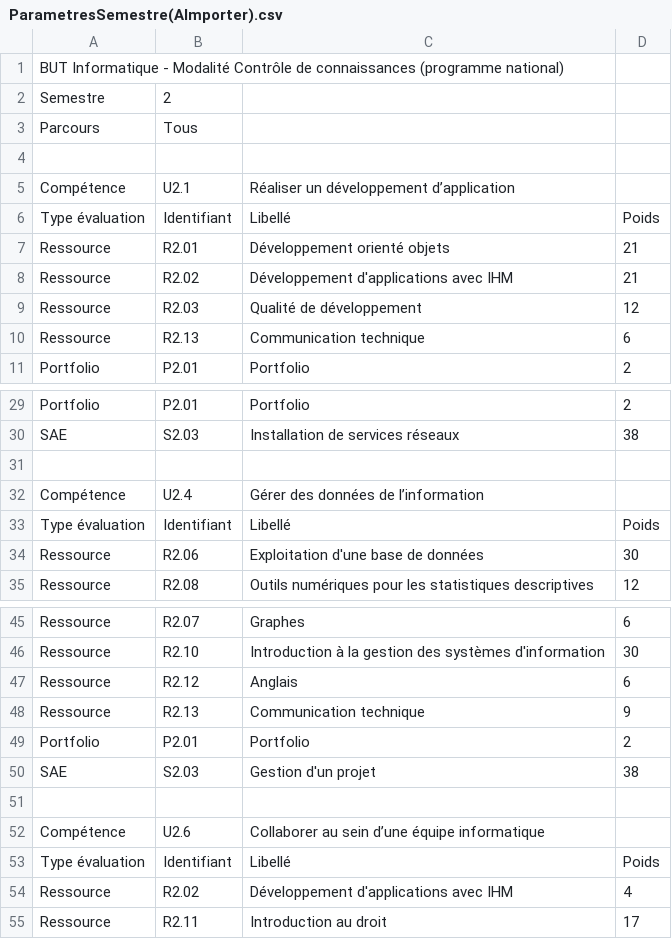
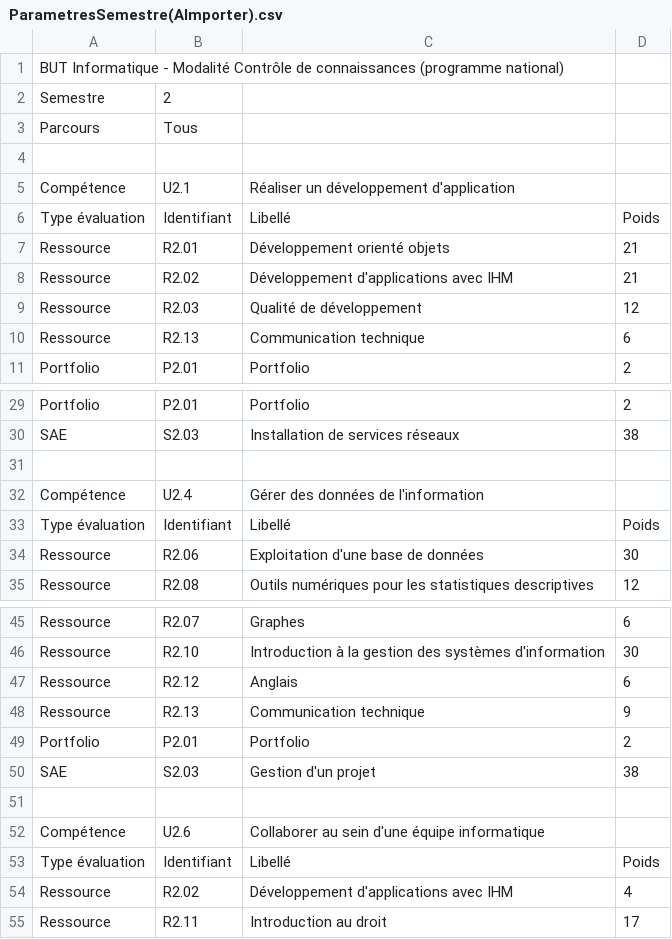
Before and after one commit to chips-couscous/sae-gestion-notes, a CSV file: csv/ParametresSemestre(AImporter).csv, drawn as a sheet; only a part is shown, gaps mark what is left out.

```diff
--- a/csv/ParametresSemestre(AImporter).csv
+++ b/csv/ParametresSemestre(AImporter).csv
@@ -4,3 +4,3 @@ Parcours;Tous;;
 ;;;
-Compétence;U2.1;Réaliser un développement d’application;
+Compétence;U2.1;Réaliser un développement d'application;
 Type évaluation;Identifiant;Libellé;Poids
@@ -31,3 +31,3 @@ SAE;S2.03;Installation de services réseaux;38
 ;;;
-Compétence;U2.4; Gérer des données de l’information;
+Compétence;U2.4; Gérer des données de l'information;
 Type évaluation;Identifiant;Libellé;Poids
@@ -51,3 +51,3 @@ SAE;S2.03;Gestion d'un projet;38
 ;;;
-Compétence;U2.6;Collaborer au sein d’une équipe informatique;
+Compétence;U2.6;Collaborer au sein d'une équipe informatique;
 Type évaluation;Identifiant;Libellé;Poids
```
Also changed, not shown: csv/ParametresRessource(AImporter).csv, csv/ParametresRessource.csv, 7 other files.
